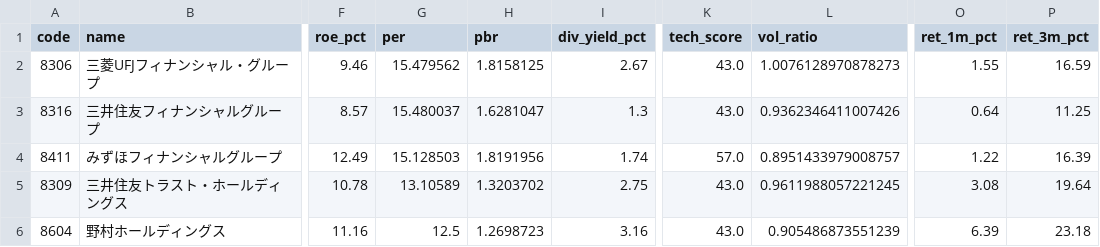
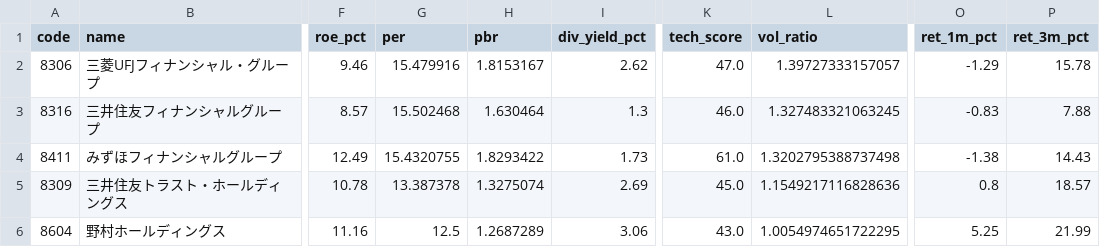
Before and after one commit to hkawkaw-ux/jp-stock-system, a CSV file: app/universe_snapshot.csv, drawn as a sheet; only a part is shown, gaps mark what is left out; the diff covers the shown part only; the diff names each change by its address in the sheet, - before the commit and + after, or states it on an @@ line.

```diff
--- a/app/universe_snapshot.csv
+++ b/app/universe_snapshot.csv
-G2 (per): 15.479562
+G2 (per): 15.479916
-H2 (pbr): 1.8158125
+H2 (pbr): 1.8153167
-I2 (div_yield_pct): 2.67
+I2 (div_yield_pct): 2.62
-K2 (tech_score): 43.0
+K2 (tech_score): 47.0
-L2 (vol_ratio): 1.0076128970878273
+L2 (vol_ratio): 1.39727333157057
-O2 (ret_1m_pct): 1.55
+O2 (ret_1m_pct): -1.29
-P2 (ret_3m_pct): 16.59
+P2 (ret_3m_pct): 15.78
-G3 (per): 15.480037
+G3 (per): 15.502468
-H3 (pbr): 1.6281047
+H3 (pbr): 1.630464
-K3 (tech_score): 43.0
+K3 (tech_score): 46.0
-L3 (vol_ratio): 0.9362346411007426
+L3 (vol_ratio): 1.327483321063245
-O3 (ret_1m_pct): 0.64
+O3 (ret_1m_pct): -0.83
-P3 (ret_3m_pct): 11.25
+P3 (ret_3m_pct): 7.88
-G4 (per): 15.128503
+G4 (per): 15.4320755
-H4 (pbr): 1.8191956
+H4 (pbr): 1.8293422
-I4 (div_yield_pct): 1.74
+I4 (div_yield_pct): 1.73
-K4 (tech_score): 57.0
+K4 (tech_score): 61.0
-L4 (vol_ratio): 0.8951433979008757
+L4 (vol_ratio): 1.3202795388737498
-O4 (ret_1m_pct): 1.22
+O4 (ret_1m_pct): -1.38
-P4 (ret_3m_pct): 16.39
+P4 (ret_3m_pct): 14.43
-G5 (per): 13.10589
+G5 (per): 13.387378
-H5 (pbr): 1.3203702
+H5 (pbr): 1.3275074
-I5 (div_yield_pct): 2.75
+I5 (div_yield_pct): 2.69
-K5 (tech_score): 43.0
+K5 (tech_score): 45.0
-L5 (vol_ratio): 0.9611988057221245
+L5 (vol_ratio): 1.1549217116828636
-O5 (ret_1m_pct): 3.08
+O5 (ret_1m_pct): 0.8
-P5 (ret_3m_pct): 19.64
+P5 (ret_3m_pct): 18.57
-H6 (pbr): 1.2698723
+H6 (pbr): 1.2687289
-I6 (div_yield_pct): 3.16
+I6 (div_yield_pct): 3.06
-L6 (vol_ratio): 0.905486873551239
+L6 (vol_ratio): 1.0054974651722295
-O6 (ret_1m_pct): 6.39
+O6 (ret_1m_pct): 5.25
-P6 (ret_3m_pct): 23.18
+P6 (ret_3m_pct): 21.99
```
Also changed, not shown: 151 edited cells elsewhere in this file, app/watchlist_signals.csv, 2 other files.
